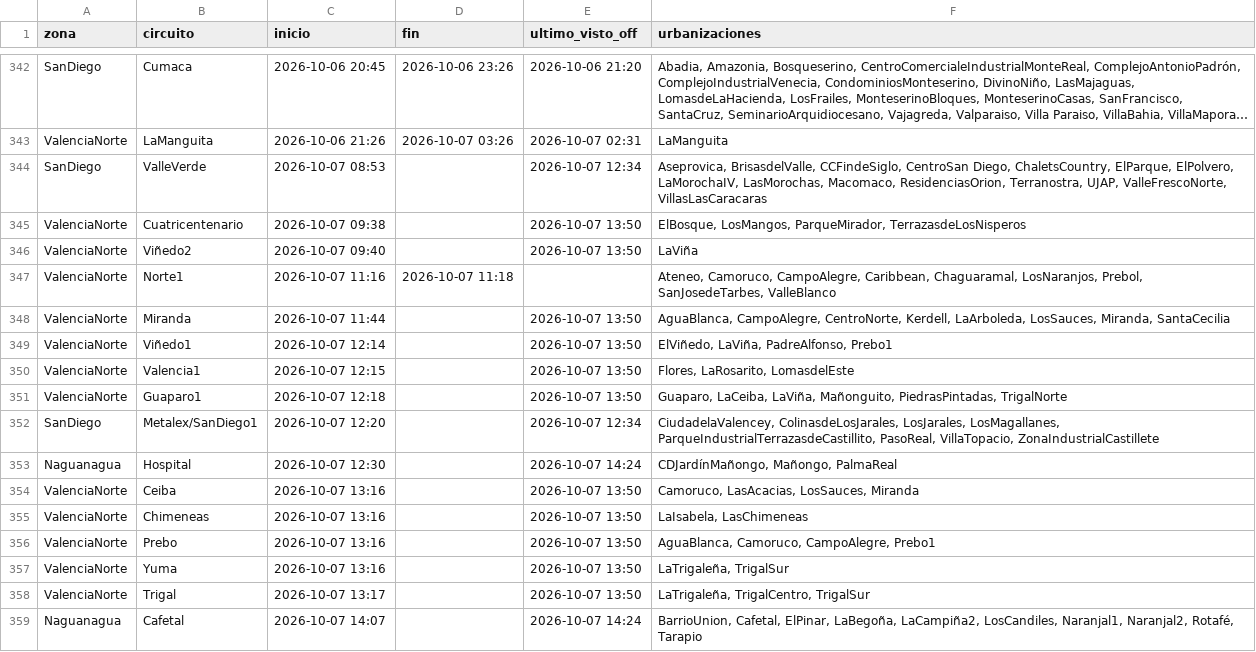
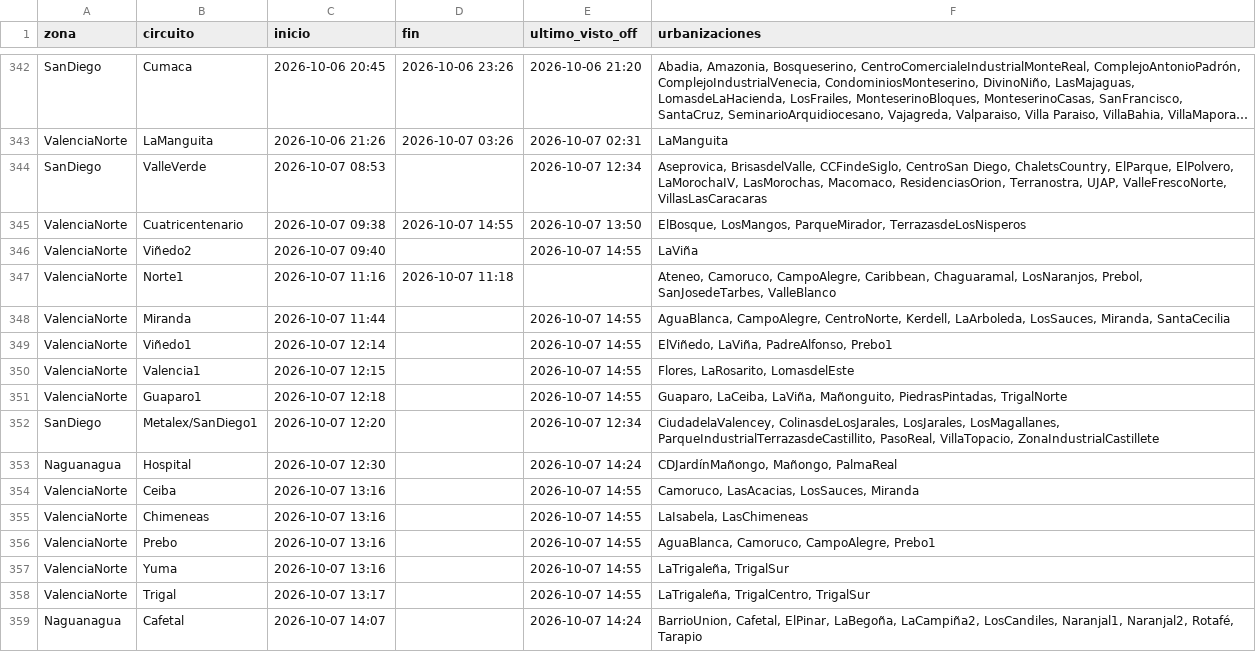
Before and after one commit to ricardotester12-glitch/cortes-luz-valencia, a CSV file: data/cortes.csv, drawn as a sheet; only a part is shown, gaps mark what is left out; long unchanged cells end in ….

```diff
--- a/data/cortes.csv
+++ b/data/cortes.csv
@@ -344,16 +344,16 @@ ValenciaNorte,LaManguita,2026-10-06 21:26,2026-10-07 03:26,2026-10-07 02:31,LaMa
 SanDiego,ValleVerde,2026-10-07 08:53,,2026-10-07 12:34,"Aseprovica, BrisasdelValle, CCFindeSiglo, CentroSan Diego, ChaletsCountry, ElParque, ElPolvero, LaMorochaIV, LasMorochas, Macomaco, ResidenciasOrion, Terranostra, UJAP, ValleFrescoNorte, VillasLasCaracaras"
-ValenciaNorte,Cuatricentenario,2026-10-07 09:38,,2026-10-07 13:50,"ElBosque, LosMangos, ParqueMirador, TerrazasdeLosNisperos"
-ValenciaNorte,Viñedo2,2026-10-07 09:40,,2026-10-07 13:50,LaViña
+ValenciaNorte,Cuatricentenario,2026-10-07 09:38,2026-10-07 14:55,2026-10-07 13:50,"ElBosque, LosMangos, ParqueMirador, TerrazasdeLosNisperos"
+ValenciaNorte,Viñedo2,2026-10-07 09:40,,2026-10-07 14:55,LaViña
 ValenciaNorte,Norte1,2026-10-07 11:16,2026-10-07 11:18,,"Ateneo, Camoruco, CampoAlegre, Caribbean, Chaguaramal, LosNaranjos, Prebol, SanJosedeTarbes, ValleBlanco"
-ValenciaNorte,Miranda,2026-10-07 11:44,,2026-10-07 13:50,"AguaBlanca, CampoAlegre, CentroNorte, Kerdell, LaArboleda, LosSauces, Miranda, SantaCecilia"
-ValenciaNorte,Viñedo1,2026-10-07 12:14,,2026-10-07 13:50,"ElViñedo, LaViña, PadreAlfonso, Prebo1"
-ValenciaNorte,Valencia1,2026-10-07 12:15,,2026-10-07 13:50,"Flores, LaRosarito, LomasdelEste"
-ValenciaNorte,Guaparo1,2026-10-07 12:18,,2026-10-07 13:50,"Guaparo, LaCeiba, LaViña, Mañonguito, PiedrasPintadas, TrigalNorte"
+ValenciaNorte,Miranda,2026-10-07 11:44,,2026-10-07 14:55,"AguaBlanca, CampoAlegre, CentroNorte, Kerdell, LaArboleda, LosSauces, Miranda, SantaCecilia"
+ValenciaNorte,Viñedo1,2026-10-07 12:14,,2026-10-07 14:55,"ElViñedo, LaViña, PadreAlfonso, Prebo1"
+ValenciaNorte,Valencia1,2026-10-07 12:15,,2026-10-07 14:55,"Flores, LaRosarito, LomasdelEste"
+ValenciaNorte,Guaparo1,2026-10-07 12:18,,2026-10-07 14:55,"Guaparo, LaCeiba, LaViña, Mañonguito, PiedrasPintadas, TrigalNorte"
 SanDiego,Metalex/SanDiego1,2026-10-07 12:20,,2026-10-07 12:34,"CiudadelaValencey, ColinasdeLosJarales, LosJarales, LosMagallanes, ParqueIndustrialTerrazasdeCastillito, PasoReal, VillaTopacio, ZonaIndustrialCastillete"
 Naguanagua,Hospital,2026-10-07 12:30,,2026-10-07 14:24,"CDJardínMañongo, Mañongo, PalmaReal"
-ValenciaNorte,Ceiba,2026-10-07 13:16,,2026-10-07 13:50,"Camoruco, LasAcacias, LosSauces, Miranda"
-ValenciaNorte,Chimeneas,2026-10-07 13:16,,2026-10-07 13:50,"LaIsabela, LasChimeneas"
-ValenciaNorte,Prebo,2026-10-07 13:16,,2026-10-07 13:50,"AguaBlanca, Camoruco, CampoAlegre, Prebo1"
-ValenciaNorte,Yuma,2026-10-07 13:16,,2026-10-07 13:50,"LaTrigaleña, TrigalSur"
-ValenciaNorte,Trigal,2026-10-07 13:17,,2026-10-07 13:50,"LaTrigaleña, TrigalCentro, TrigalSur"
+ValenciaNorte,Ceiba,2026-10-07 13:16,,2026-10-07 14:55,"Camoruco, LasAcacias, LosSauces, Miranda"
+ValenciaNorte,Chimeneas,2026-10-07 13:16,,2026-10-07 14:55,"LaIsabela, LasChimeneas"
+ValenciaNorte,Prebo,2026-10-07 13:16,,2026-10-07 14:55,"AguaBlanca, Camoruco, CampoAlegre, Prebo1"
+ValenciaNorte,Yuma,2026-10-07 13:16,,2026-10-07 14:55,"LaTrigaleña, TrigalSur"
+ValenciaNorte,Trigal,2026-10-07 13:17,,2026-10-07 14:55,"LaTrigaleña, TrigalCentro, TrigalSur"
 Naguanagua,Cafetal,2026-10-07 14:07,,2026-10-07 14:24,"BarrioUnion, Cafetal, ElPinar, LaBegoña, LaCampiña2, LosCandiles, Naranjal1, Naranjal2, Rotafé, Tarapio"
```
Also changed, not shown: data/reportes.csv, 3 other files.
